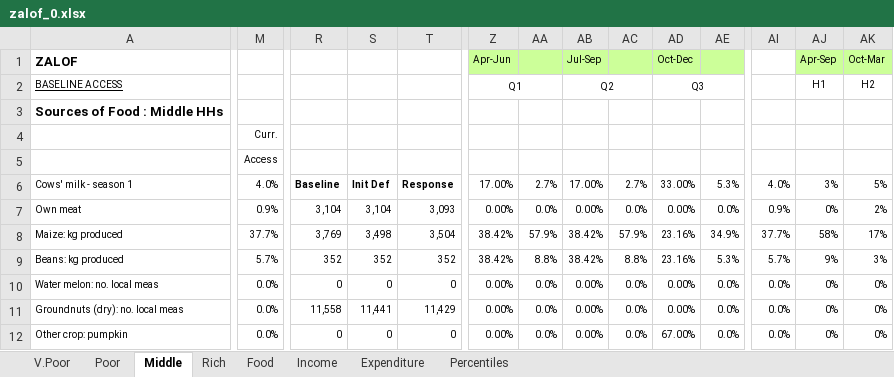
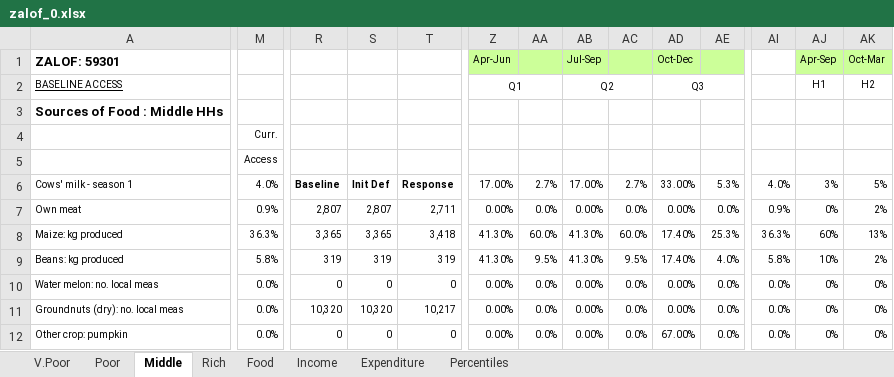
Before and after one commit to CharlesRethman/HEA-ZA-Spreadsheets, an Excel workbook: zalof_0.xlsx, sheet Middle, drawn as a sheet; only a part is shown, gaps mark what is left out; values as stored, in another font and other column widths than the file's, no borders; conditional formats not drawn; the diff covers the shown part only; the diff names each change by its address in the sheet, - before the commit and + after, or states it on an @@ line.

```diff
--- a/zalof_0.xlsx (sheet Middle)
+++ b/zalof_0.xlsx (sheet Middle)
-A1: ZALOF
+A1: ZALOF: 59301
-R7: 3,104
+R7: 2,807
-S7: 3,104
+S7: 2,807
-T7: 3,093
+T7: 2,711
-M8: 37.7%
+M8: 36.3%
-R8: 3,769
+R8: 3,365
-S8: 3,498
+S8: 3,365
-T8: 3,504
+T8: 3,418
-Z8:Z9: 38.42%
+Z8:Z9: 41.30%
-AA8: 57.9%
+AA8: 60.0%
-AB8:AB9: 38.42%
+AB8:AB9: 41.30%
-AC8: 57.9%
+AC8: 60.0%
-AD8:AD9: 23.16%
+AD8:AD9: 17.40%
-AE8: 34.9%
+AE8: 25.3%
-AI8: 37.7%
+AI8: 36.3%
-AJ8: 58%
+AJ8: 60%
-AK8: 17%
+AK8: 13%
-M9: 5.7%
+M9: 5.8%
-R9: 352
+R9: 319
-S9: 352
+S9: 319
-T9: 352
+T9: 319
-AA9: 8.8%
+AA9: 9.5%
-AC9: 8.8%
+AC9: 9.5%
-AE9: 5.3%
+AE9: 4.0%
-AI9: 5.7%
+AI9: 5.8%
-AJ9: 9%
+AJ9: 10%
-AK9: 3%
+AK9: 2%
-R11: 11,558
+R11: 10,320
-S11: 11,441
+S11: 10,320
-T11: 11,429
+T11: 10,217
```
Also changed, not shown: 39 added rows, 21 removed rows, 303 edited cells and cell formats elsewhere in this sheet, sheet Percentiles, sheet Poor, sheet V.Poor, sheet Rich, sheet Income, sheet Expenditure, 1 more sheet, formulas that keep their value, charts or pictures, zakhc_0.xlsx, zaloi_0.xlsx, 4 other files.
